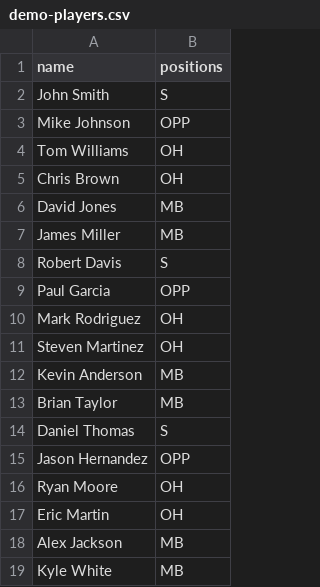
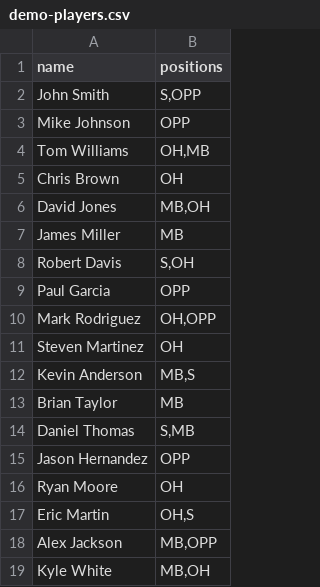
Before and after one commit to avpv/volleyrank, a CSV file: demo-players.csv, drawn as a sheet.

```diff
--- a/demo-players.csv
+++ b/demo-players.csv
@@ -1,19 +1,19 @@
 name,positions
-"John Smith","S"
+"John Smith","S,OPP"
 "Mike Johnson","OPP"
-"Tom Williams","OH"
+"Tom Williams","OH,MB"
 "Chris Brown","OH"
-"David Jones","MB"
+"David Jones","MB,OH"
 "James Miller","MB"
-"Robert Davis","S"
+"Robert Davis","S,OH"
 "Paul Garcia","OPP"
-"Mark Rodriguez","OH"
+"Mark Rodriguez","OH,OPP"
 "Steven Martinez","OH"
-"Kevin Anderson","MB"
+"Kevin Anderson","MB,S"
 "Brian Taylor","MB"
-"Daniel Thomas","S"
+"Daniel Thomas","S,MB"
 "Jason Hernandez","OPP"
 "Ryan Moore","OH"
-"Eric Martin","OH"
-"Alex Jackson","MB"
-"Kyle White","MB"
+"Eric Martin","OH,S"
+"Alex Jackson","MB,OPP"
+"Kyle White","MB,OH"
```
